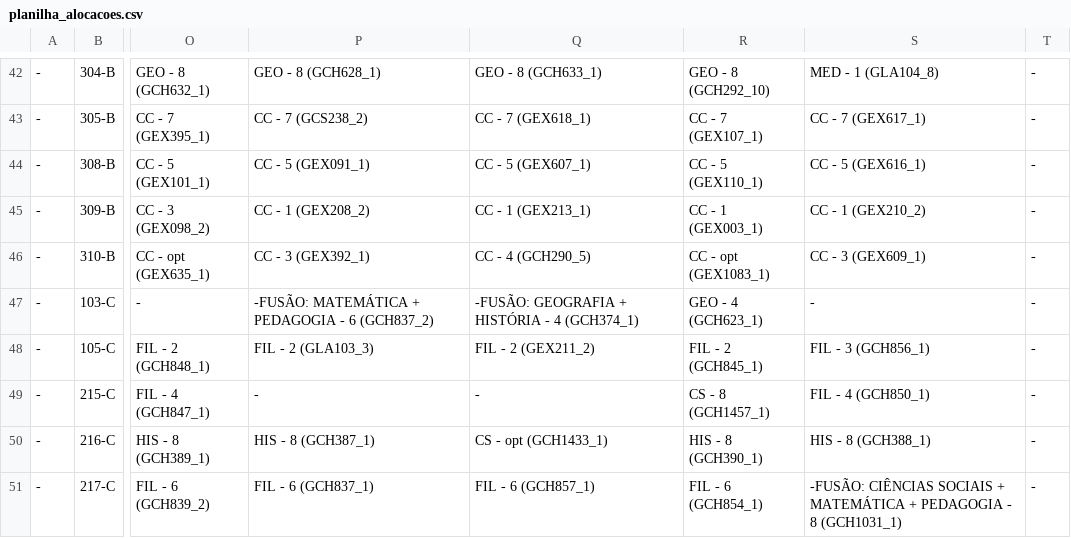
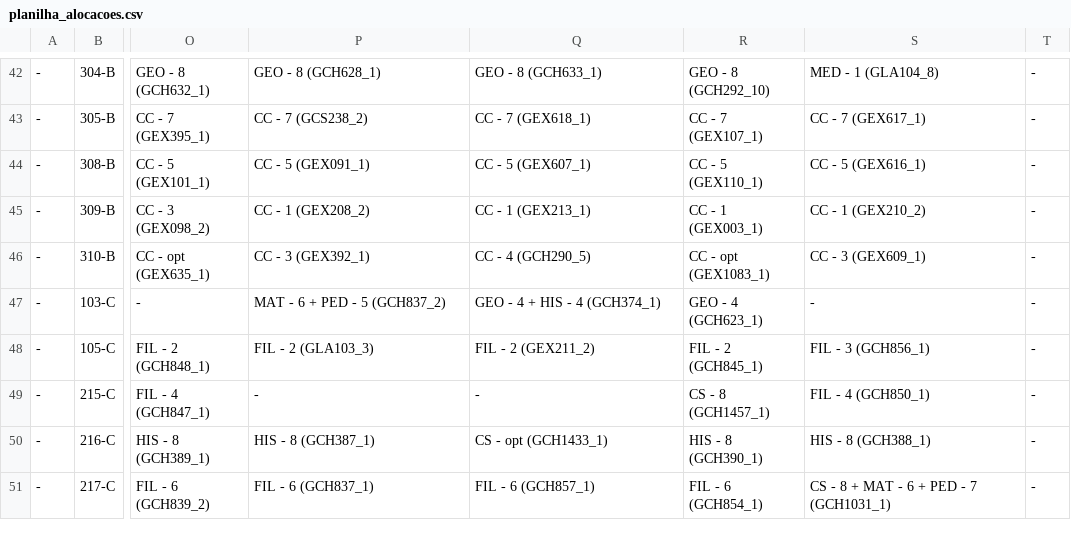
Before and after one commit to FernandoFdeS/alocador_de_salas, a CSV file: planilha_alocacoes.csv, drawn as a sheet; only a part is shown, gaps mark what is left out; the diff covers the shown part only; the diff names each change by its address in the sheet, - before the commit and + after, or states it on an @@ line.

Commit message:
atualiza saida

```diff
--- a/planilha_alocacoes.csv
+++ b/planilha_alocacoes.csv
-P47: -FUSÃO: MATEMÁTICA + PEDAGOGIA - 6 (GCH837_2)
+P47: MAT - 6 + PED - 5 (GCH837_2)
-Q47: -FUSÃO: GEOGRAFIA + HISTÓRIA - 4 (GCH374_1)
+Q47: GEO - 4 + HIS - 4 (GCH374_1)
-S51: -FUSÃO: CIÊNCIAS SOCIAIS + MATEMÁTICA + PEDAGOGIA - 8 (GCH1031_1)
+S51: CS - 8 + MAT - 6 + PED - 7 (GCH1031_1)
```
Also changed, not shown: 13 edited cells elsewhere in this file.
